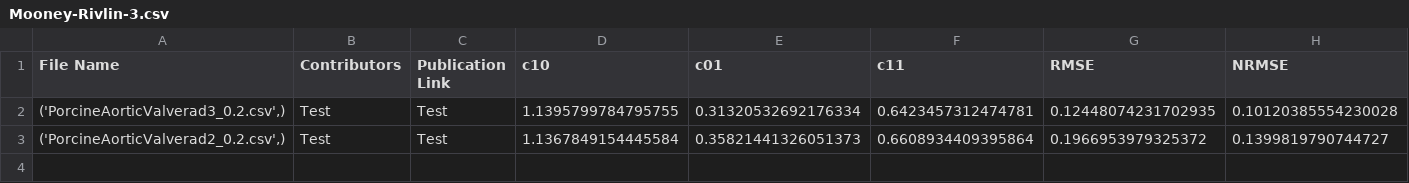
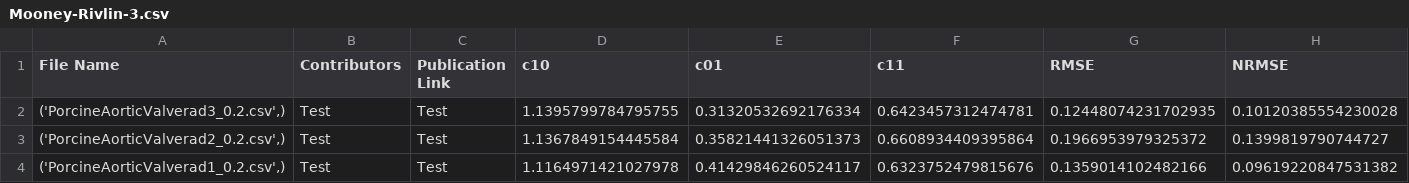
Before and after one commit to fit2tissue-db/ModelParameters, a CSV file: Mooney-Rivlin-3.csv, drawn as a sheet; only a part is shown; rows hold the shown columns only; the diff names each change by its address in the sheet, - before the commit and + after, or states it on an @@ line.

Commit message:
Append results for None with note

```diff
--- a/Mooney-Rivlin-3.csv
+++ b/Mooney-Rivlin-3.csv
+row 4: ('PorcineAorticValverad1_0.2.csv',) | Test | Test | 1.1164971421027978 | 0.41429846260524117 | 0.6323752479815676 | 0.1359014102482166 | 0.09619220847531382
```
